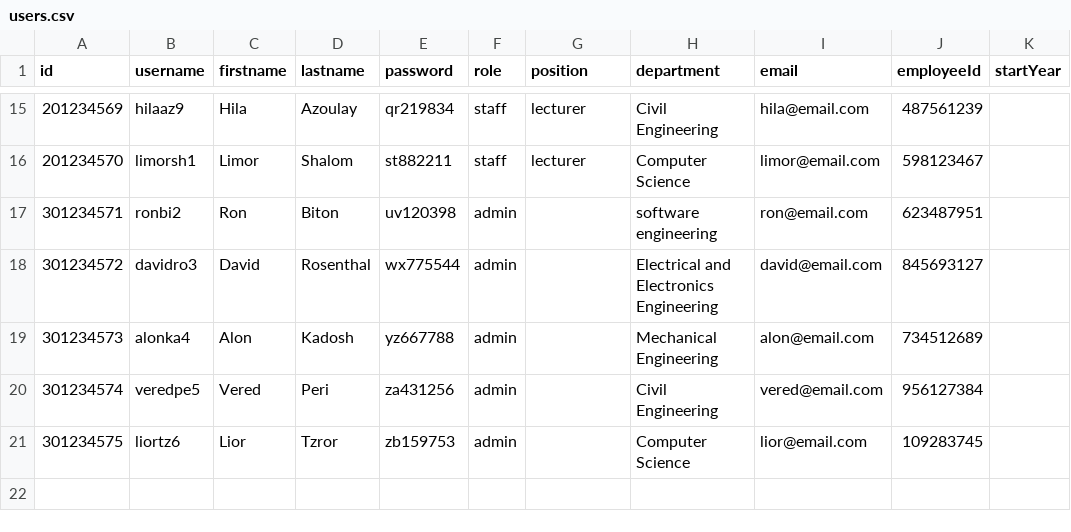
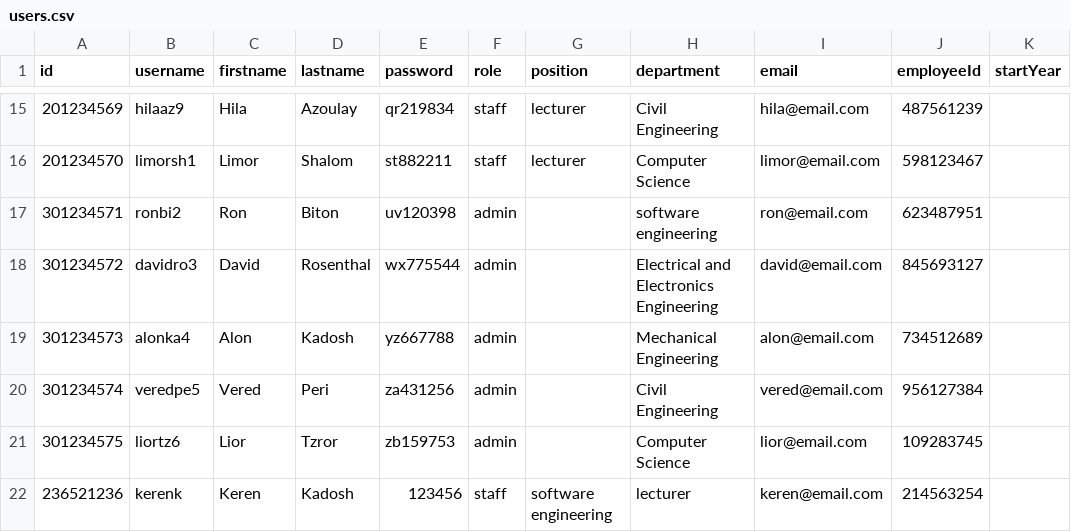
Before and after one commit to BS-PM-2025/BS-PM-2025-TEAM16, a CSV file: backend/users/users.csv, drawn as a sheet; only a part is shown, gaps mark what is left out; the diff names each change by its address in the sheet, - before the commit and + after, or states it on an @@ line.

```diff
--- a/backend/users/users.csv
+++ b/backend/users/users.csv
+row 22: 236521236 | kerenk | Keren | Kadosh | 123456 | staff | software engineering | lecturer | keren@email.com | 214563254
```
Also changed, not shown: 48 other files.
